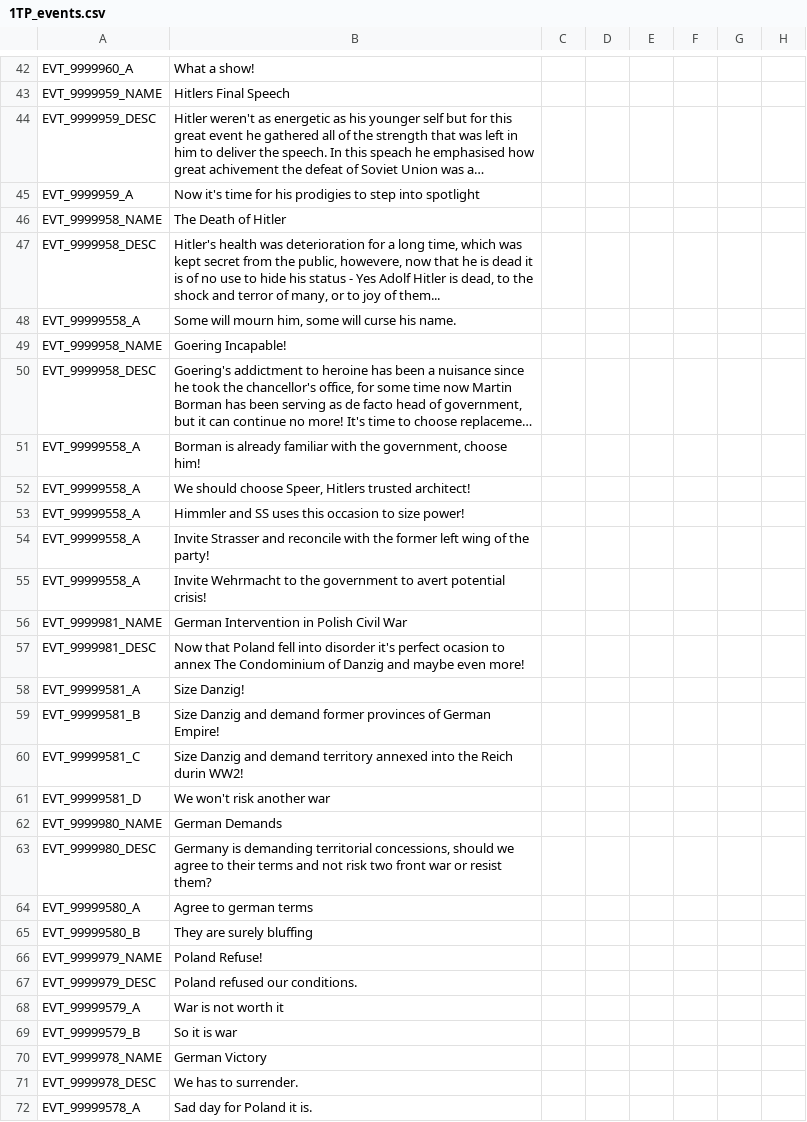
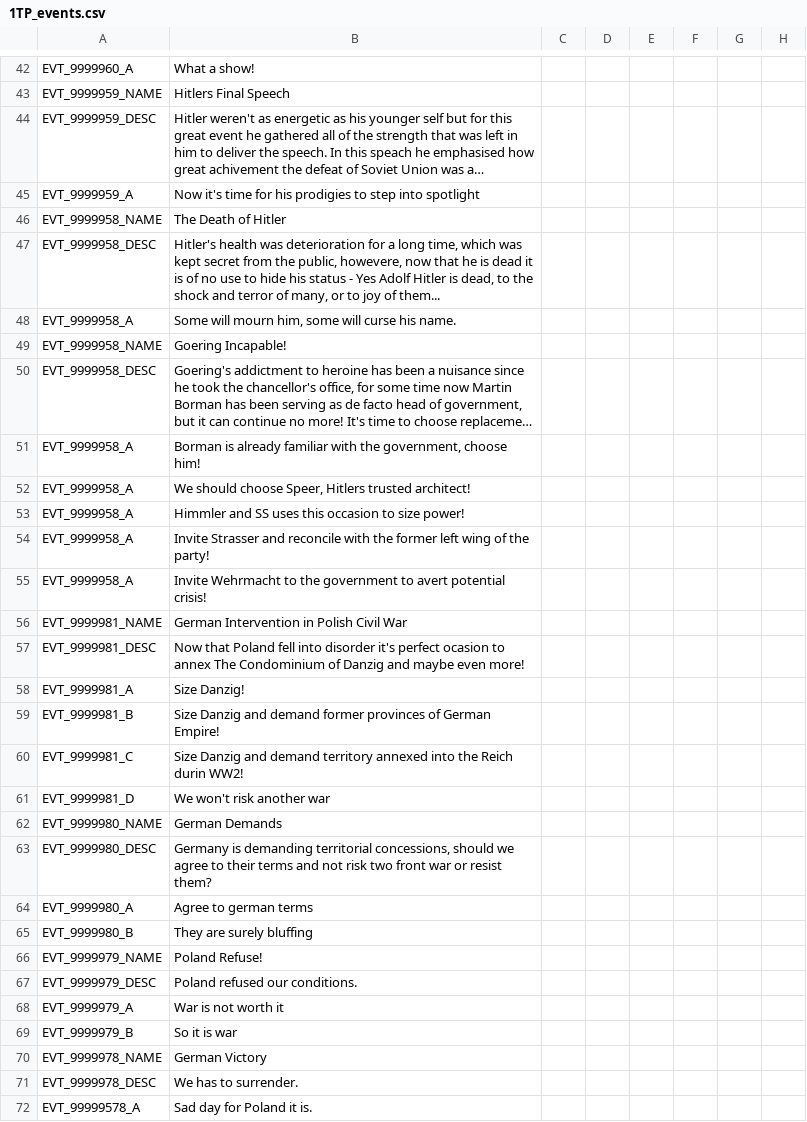
Before and after one commit to Mitusonator/Teufelspakt, a CSV file: Teufelspakt/localisation/1TP_events.csv, drawn as a sheet; only a part is shown, gaps mark what is left out; long unchanged cells end in …; the diff covers the shown part only; the diff names each change by its address in the sheet, - before the commit and + after, or states it on an @@ line.

```diff
--- a/Teufelspakt/localisation/1TP_events.csv
+++ b/Teufelspakt/localisation/1TP_events.csv
-A48: EVT_99999558_A
+A48: EVT_9999958_A
-A51:A55: EVT_99999558_A
+A51:A55: EVT_9999958_A
-A58: EVT_99999581_A
+A58: EVT_9999981_A
-A59: EVT_99999581_B
+A59: EVT_9999981_B
-A60: EVT_99999581_C
+A60: EVT_9999981_C
-A61: EVT_99999581_D
+A61: EVT_9999981_D
-A64: EVT_99999580_A
+A64: EVT_9999980_A
-A65: EVT_99999580_B
+A65: EVT_9999980_B
-A68: EVT_99999579_A
+A68: EVT_9999979_A
-A69: EVT_99999579_B
+A69: EVT_9999979_B
```
Also changed, not shown: 36 edited cells elsewhere in this file.
